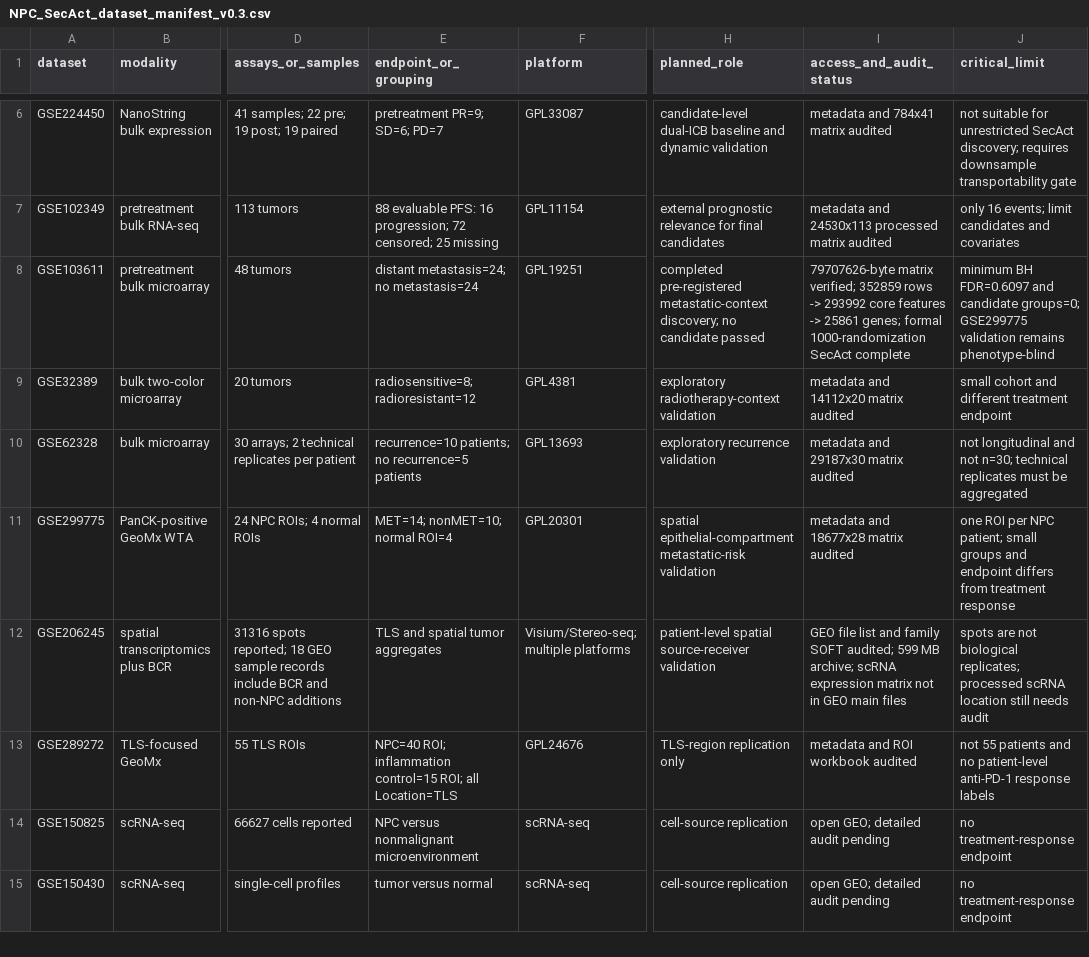
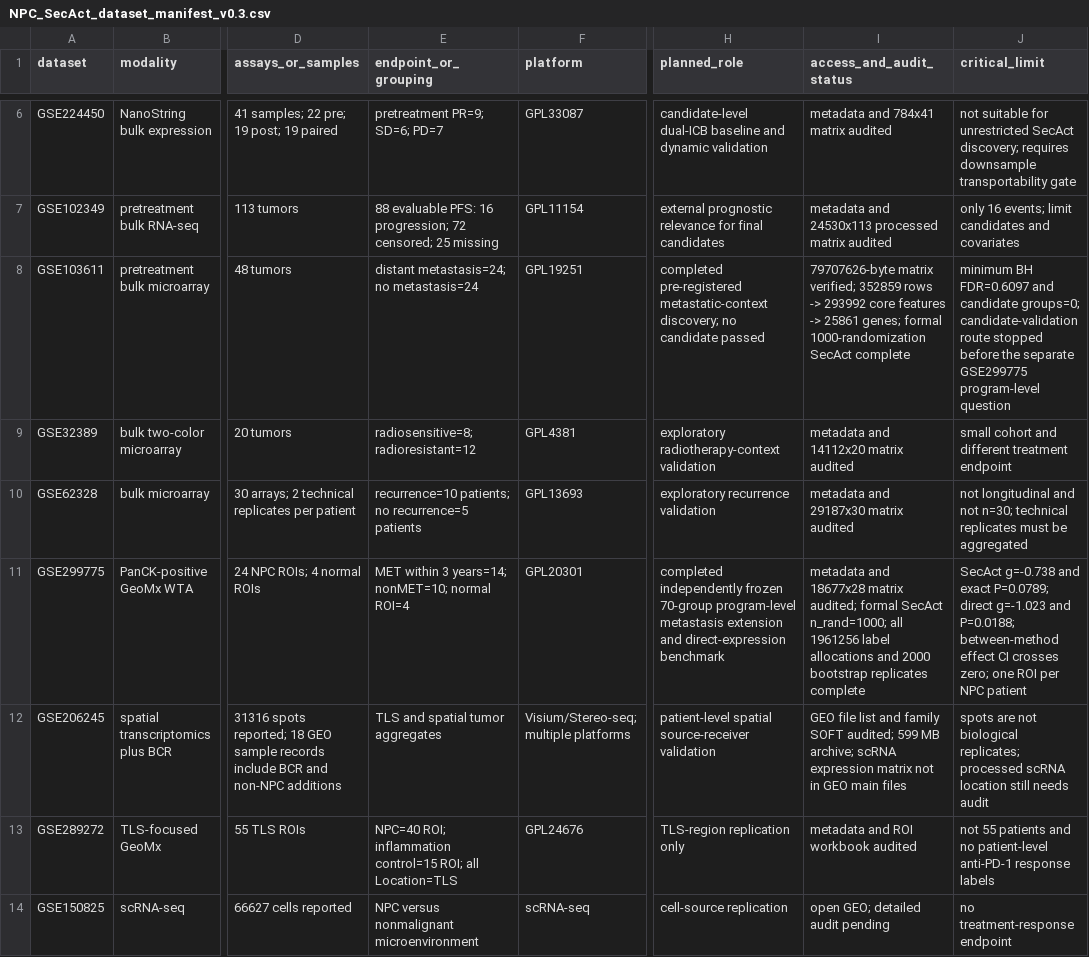
Before and after one commit to howordwang0/npc-secact-open-analysis, a CSV file: metadata/NPC_SecAct_dataset_manifest_v0.3.csv, drawn as a sheet; only a part is shown, gaps mark what is left out; the shorter side is filled out with more unchanged rows; the diff names each change by its address in the sheet, - before the commit and + after, or states it on an @@ line.

Commit message:
Add GSE299775 run metadata and source audits

```diff
--- a/metadata/NPC_SecAct_dataset_manifest_v0.3.csv
+++ b/metadata/NPC_SecAct_dataset_manifest_v0.3.csv
-J8 (critical_limit): …candidate groups=0; GSE299775 validation remains phenotype-blind
+J8 (critical_limit): …candidate groups=0; candidate-validation route stopped before the separate GSE299775 program-level question
-E11 (endpoint_or_grouping): MET=14; nonMET=10; normal ROI=4
+E11 (endpoint_or_grouping): MET within 3 years=14; nonMET=10; normal ROI=4
-H11 (planned_role): spatial epithelial-compartment metastatic-risk validation
+H11 (planned_role): completed independently frozen 70-group program-level metastasis extension and direct-expression benchmark
-I11 (access_and_audit_status): …18677x28 matrix audited
+I11 (access_and_audit_status): …18677x28 matrix audited; formal SecAct n_rand=1000; all 1961256 label allocations and 2000 bootstrap replicates complete
-J11 (critical_limit): one ROI per NPC patient; small groups and endpoint differs from treatment response
+J11 (critical_limit): SecAct g=-0.738 and exact P=0.0789; direct g=-1.023 and P=0.0188; between-method effect CI crosses zero; one ROI per NPC patient
```
Also changed, not shown: 3 other files.
